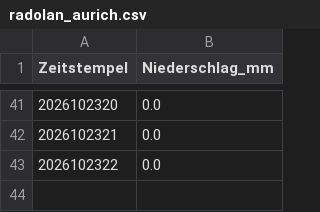
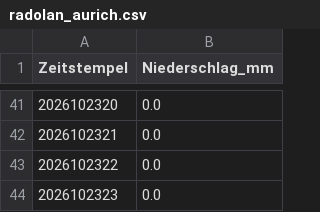
Before and after one commit to deus-ex-machina-bit/wetter-metar, a CSV file: radolan_aurich.csv, drawn as a sheet; only a part is shown, gaps mark what is left out; the diff names each change by its address in the sheet, - before the commit and + after, or states it on an @@ line.

```diff
--- a/radolan_aurich.csv
+++ b/radolan_aurich.csv
+row 44: 2026102323 | 0.0
```
